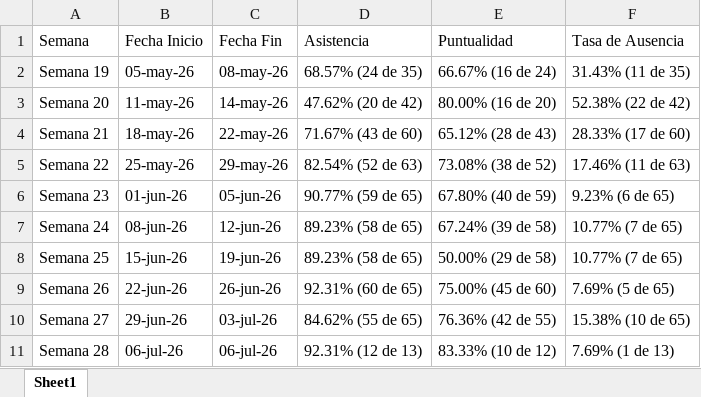
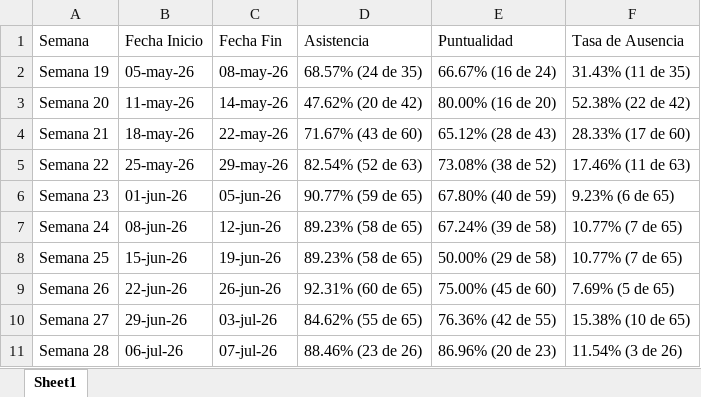
Before and after one commit to jesusalbertomoraleslopez-byte/sigrama-prenomina-app, an Excel workbook: asistencias/historico_semanal.xlsx, sheet Sheet1, drawn as a sheet; values as stored, in another font and other column widths than the file's, no borders; the diff names each change by its address in the sheet, - before the commit and + after, or states it on an @@ line.

Commit message:
Sincronización de historico_semanal.xlsx

```diff
--- a/asistencias/historico_semanal.xlsx (sheet Sheet1)
+++ b/asistencias/historico_semanal.xlsx (sheet Sheet1)
-C11 (Fecha Fin): 06-jul-26
+C11 (Fecha Fin): 07-jul-26
-D11 (Asistencia): 92.31% (12 de 13)
+D11 (Asistencia): 88.46% (23 de 26)
-E11 (Puntualidad): 83.33% (10 de 12)
+E11 (Puntualidad): 86.96% (20 de 23)
-F11 (Tasa de Ausencia): 7.69% (1 de 13)
+F11 (Tasa de Ausencia): 11.54% (3 de 26)
```
